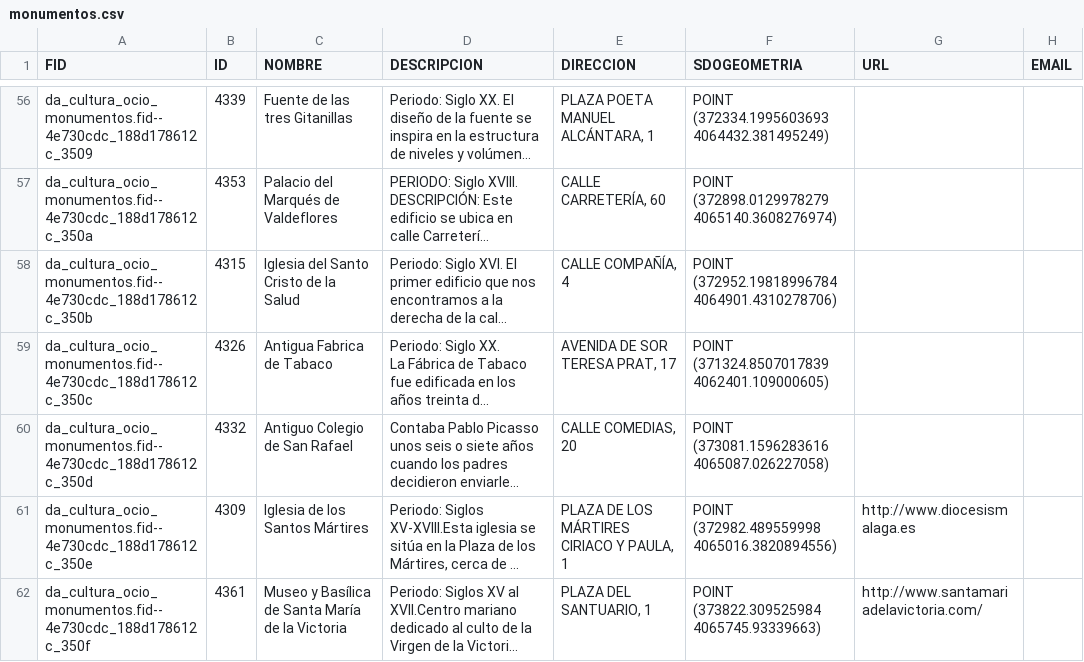
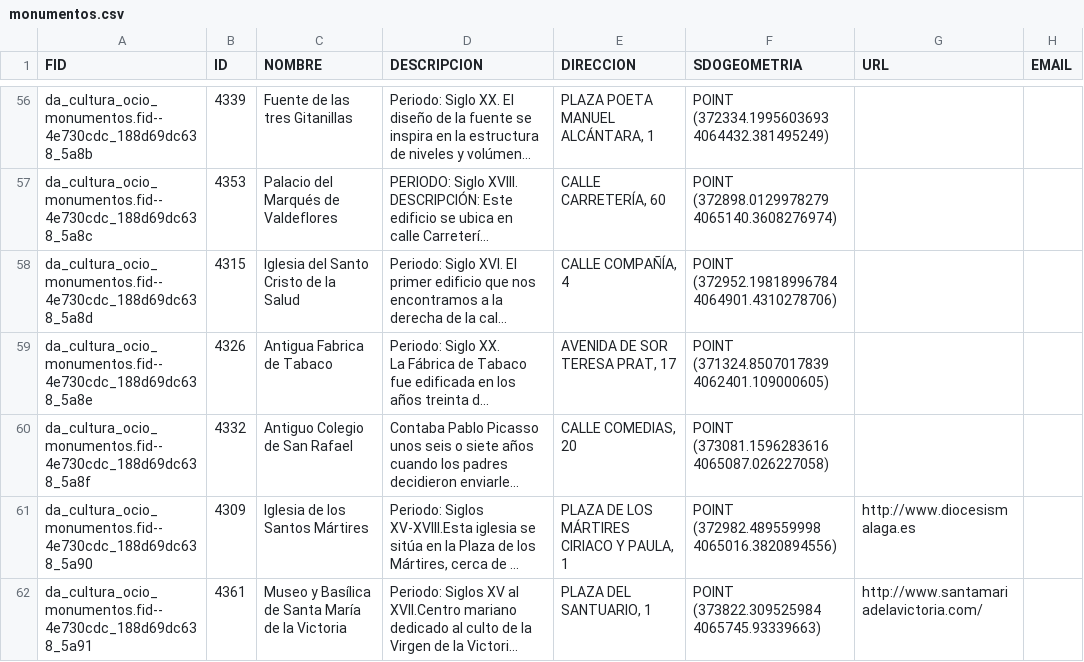
Before and after one commit to alberto-atk/TFM, a CSV file: monumentos.csv, drawn as a sheet; only a part is shown, gaps mark what is left out; long unchanged cells end in …; the diff covers the shown part only; the diff names each change by its address in the sheet, - before the commit and + after, or states it on an @@ line.

```diff
--- a/monumentos.csv
+++ b/monumentos.csv
-A56 (FID): da_cultura_ocio_monumentos.fid--4e730cdc_188d178612c_3509
+A56 (FID): da_cultura_ocio_monumentos.fid--4e730cdc_188d69dc638_5a8b
-A57 (FID): da_cultura_ocio_monumentos.fid--4e730cdc_188d178612c_350a
+A57 (FID): da_cultura_ocio_monumentos.fid--4e730cdc_188d69dc638_5a8c
-A58 (FID): da_cultura_ocio_monumentos.fid--4e730cdc_188d178612c_350b
+A58 (FID): da_cultura_ocio_monumentos.fid--4e730cdc_188d69dc638_5a8d
-A59 (FID): da_cultura_ocio_monumentos.fid--4e730cdc_188d178612c_350c
+A59 (FID): da_cultura_ocio_monumentos.fid--4e730cdc_188d69dc638_5a8e
-A60 (FID): da_cultura_ocio_monumentos.fid--4e730cdc_188d178612c_350d
+A60 (FID): da_cultura_ocio_monumentos.fid--4e730cdc_188d69dc638_5a8f
-A61 (FID): da_cultura_ocio_monumentos.fid--4e730cdc_188d178612c_350e
+A61 (FID): da_cultura_ocio_monumentos.fid--4e730cdc_188d69dc638_5a90
-A62 (FID): da_cultura_ocio_monumentos.fid--4e730cdc_188d178612c_350f
+A62 (FID): da_cultura_ocio_monumentos.fid--4e730cdc_188d69dc638_5a91
```
Also changed, not shown: 54 edited cells elsewhere in this file, cargadores.csv, 2 other files.
